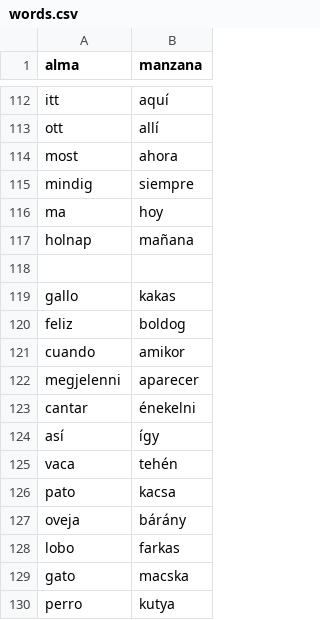
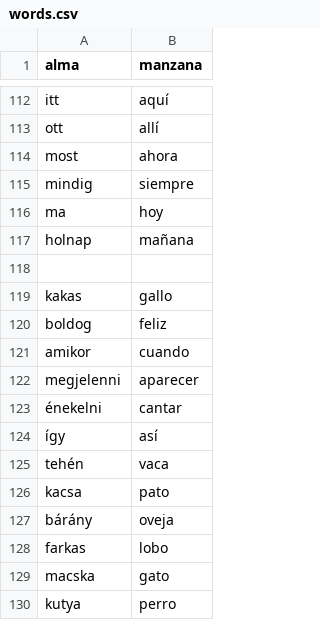
Before and after one commit to domokla/spanish-quiz, a CSV file: words.csv, drawn as a sheet; only a part is shown, gaps mark what is left out; removed rows and columns are numbered as before the commit, all else as after; the diff names each change by its address in the sheet, - before the commit and + after, or states it on an @@ line.

Commit message:
hotfix

```diff
--- a/words.csv
+++ b/words.csv
-row 119: gallo | kakas
-row 120: feliz | boldog
-row 121: cuando | amikor
+row 119: kakas | gallo
+row 120: boldog | feliz
+row 121: amikor | cuando
-row 123: cantar | énekelni
-row 124: así | így
-row 125: vaca | tehén
-row 126: pato | kacsa
-row 127: oveja | bárány
-row 128: lobo | farkas
-row 129: gato | macska
-row 130: perro | kutya
+row 123: énekelni | cantar
+row 124: így | así
+row 125: tehén | vaca
+row 126: kacsa | pato
+row 127: bárány | oveja
+row 128: farkas | lobo
+row 129: macska | gato
+row 130: kutya | perro
```
